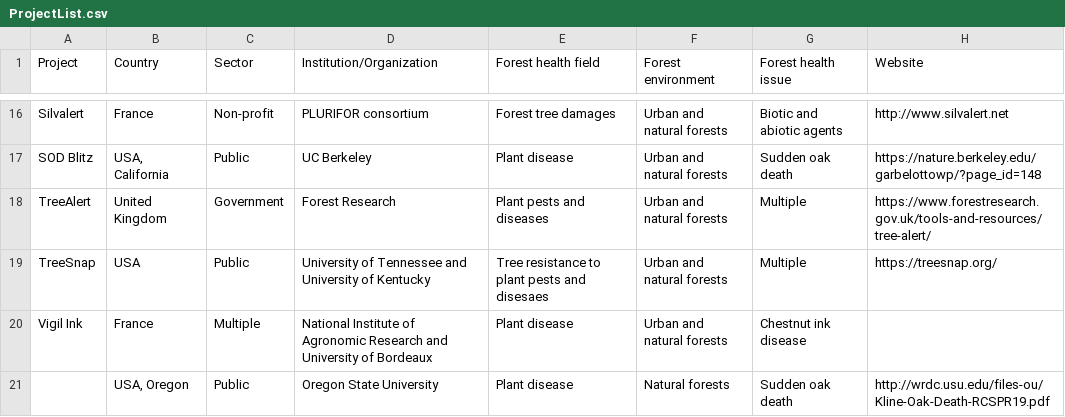
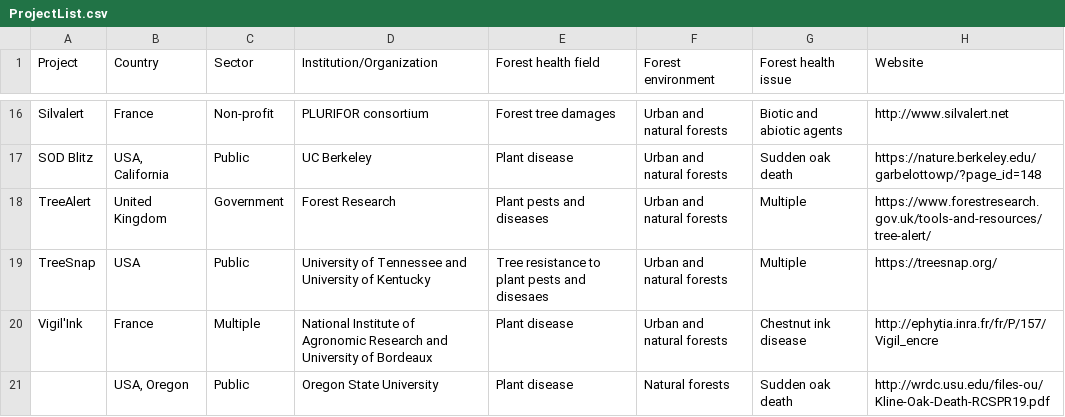
Before and after one commit to jmhulbert/fhcs, a CSV file: files/data/ProjectList.csv, drawn as a sheet; only a part is shown, gaps mark what is left out.

Commit message:
Added URL to Vigil'Ink project

```diff
--- a/files/data/ProjectList.csv
+++ b/files/data/ProjectList.csv
@@ -19,3 +19,3 @@ TreeAlert,United Kingdom,Government,Forest Research,Plant pests and diseases,Urb
 TreeSnap,USA,Public,University of Tennessee and University of Kentucky ,Tree resistance to plant pests and disesaes,Urban and natural forests,Multiple,https://treesnap.org/
-Vigil Ink,France,Multiple,National Institute of Agronomic Research and University of Bordeaux,Plant disease,Urban and natural forests,Chestnut ink disease,
+Vigil'Ink,France,Multiple,National Institute of Agronomic Research and University of Bordeaux,Plant disease,Urban and natural forests,Chestnut ink disease,http://ephytia.inra.fr/fr/P/157/Vigil_encre
 ,"USA, Oregon",Public,Oregon State University,Plant disease,Natural forests,Sudden oak death,http://wrdc.usu.edu/files-ou/Kline-Oak-Death-RCSPR19.pdf
```
Also changed, not shown: 2 other files.
